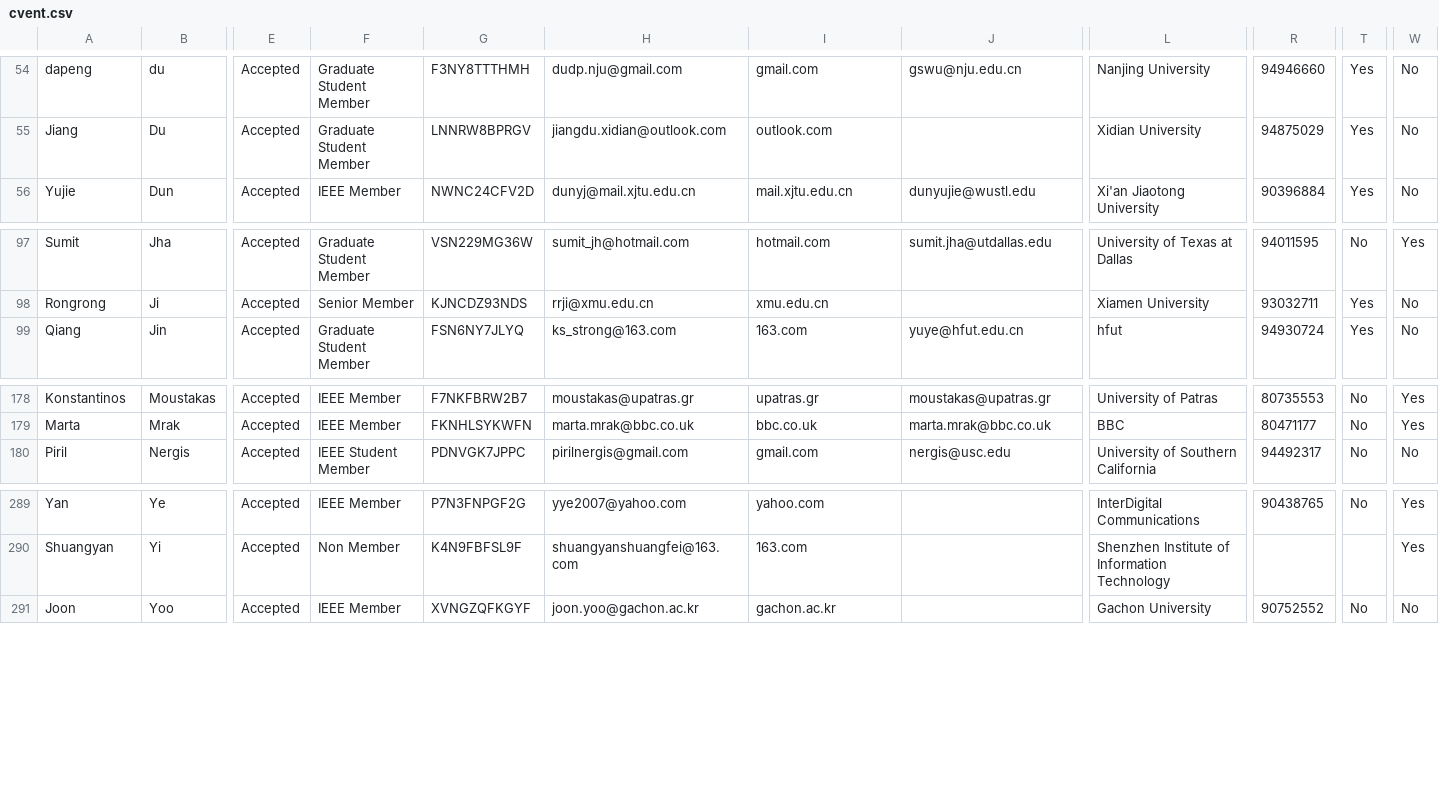
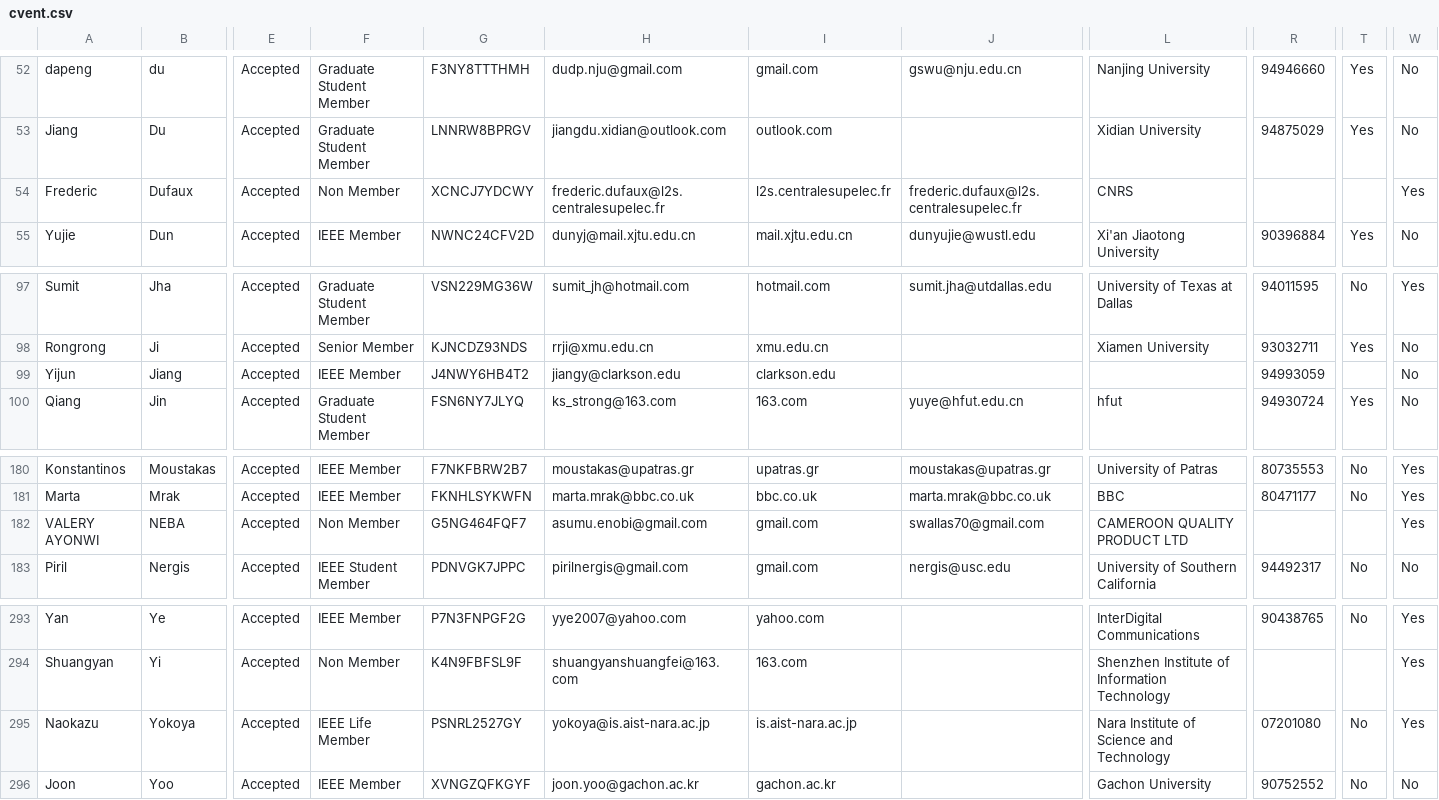
Before and after one commit to gbudiman/icme2018, a CSV file: app/models/cvent.csv, drawn as a sheet; only a part is shown, gaps mark what is left out; rows hold the shown columns only; the diff covers the shown part only; the diff names each change by its address in the sheet, - before the commit and + after, or states it on an @@ line.

```diff
--- a/app/models/cvent.csv
+++ b/app/models/cvent.csv
+row 54: Frederic | Dufaux | Accepted | Non Member | XCNCJ7YDCWY | frederic.dufaux@l2s.centralesupelec.fr | l2s.centralesupelec.fr | frederic.dufaux@l2s.centralesupelec.fr | CNRS |  |  | Yes
+row 99: Yijun | Jiang | Accepted | IEEE Member | J4NWY6HB4T2 | jiangy@clarkson.edu | clarkson.edu |  |  | 94993059 |  | No
+row 182: VALERY AYONWI | NEBA | Accepted | Non Member | G5NG464FQF7 | asumu.enobi@gmail.com | gmail.com | swallas70@gmail.com | CAMEROON QUALITY PRODUCT LTD |  |  | Yes
+row 295: Naokazu | Yokoya | Accepted | IEEE Life Member | PSNRL2527GY | yokoya@is.aist-nara.ac.jp | is.aist-nara.ac.jp |  | Nara Institute of Science and Technology | 07201080 | No | Yes
```
Also changed, not shown: 4 added rows, 2 removed rows and 1 edited cell elsewhere in this file.
